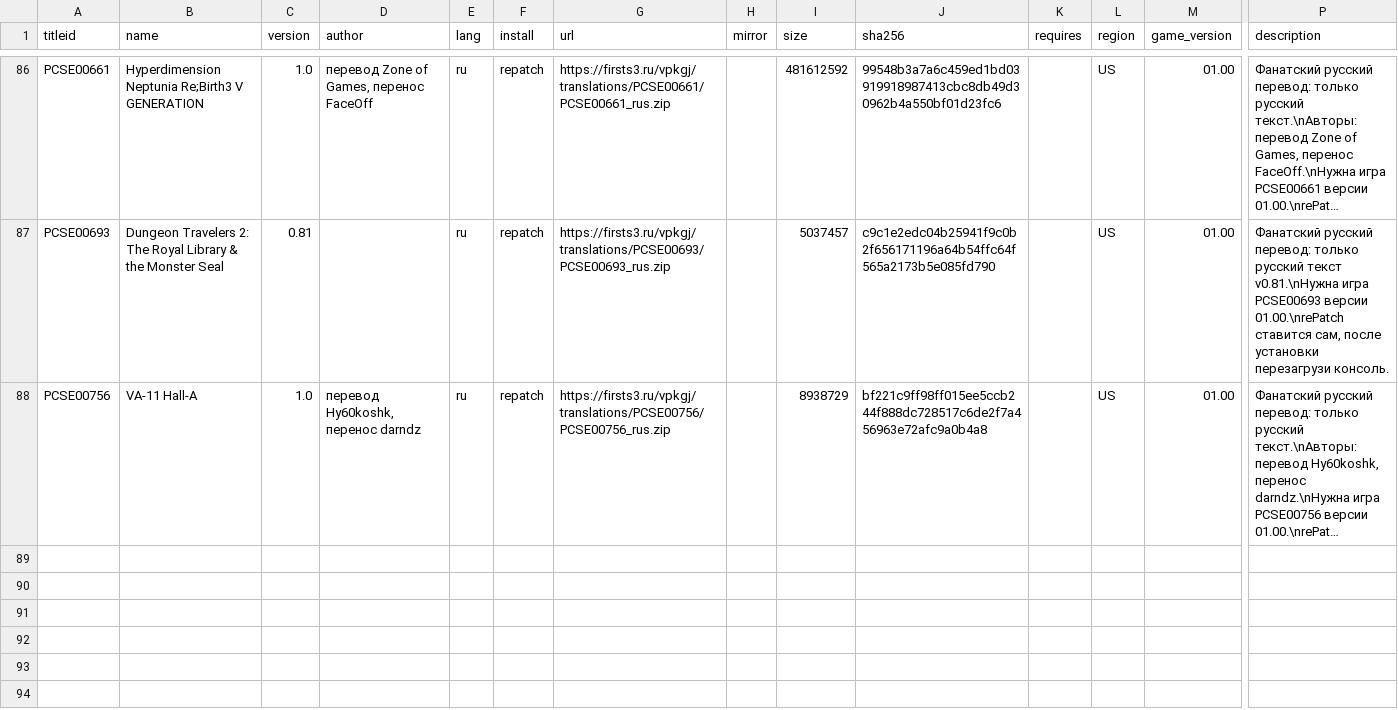
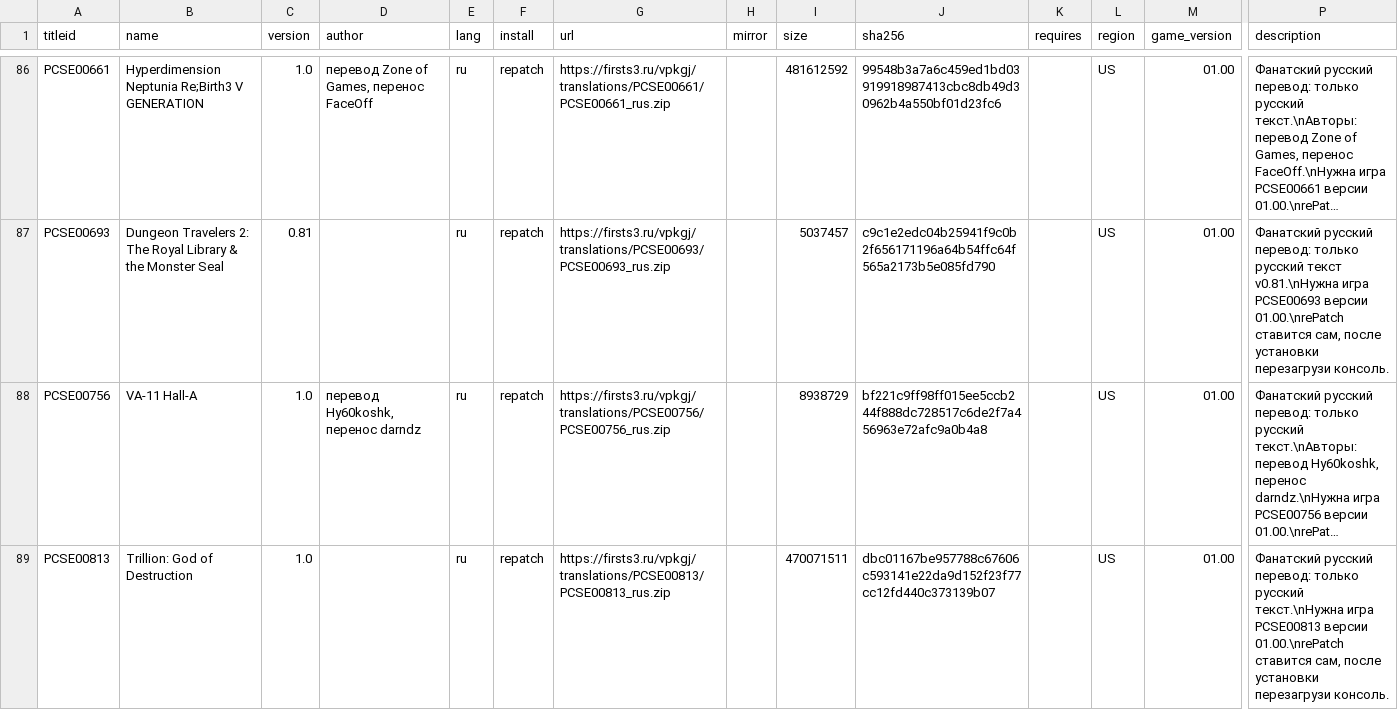
Before and after one commit to Risaro/vpkgj-db, a TSV file: catalog/translations.tsv, drawn as a sheet; only a part is shown, gaps mark what is left out; long unchanged cells end in …; rows hold the shown columns only; the diff names each change by its address in the sheet, - before the commit and + after, or states it on an @@ line.

Commit message:
Avtoobnovlenie kataloga: novye data.zip i perevody

```diff
--- a/catalog/translations.tsv
+++ b/catalog/translations.tsv
+row 89: PCSE00813 | Trillion: God of Destruction | 1.0 |  | ru | repatch | https://firsts3.ru/vpkgj/translations/PCSE00813/PCSE00813_rus.zip |  | 470071511 | dbc01167be957788c67606c593141e22da9d152f23f77cc12fd440c373139b07 |  | US | 01.00 | Фанатский русский перевод: только русский текст.\nНужна игра PCSE00813 версии 01.00.\nrePatch ставится сам, после установки перезагрузи консоль.
```
Also changed, not shown: 1 other file.
